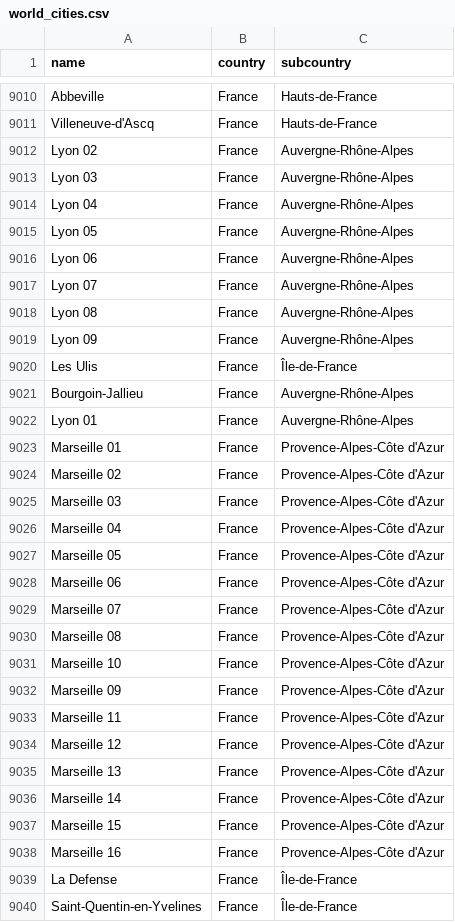
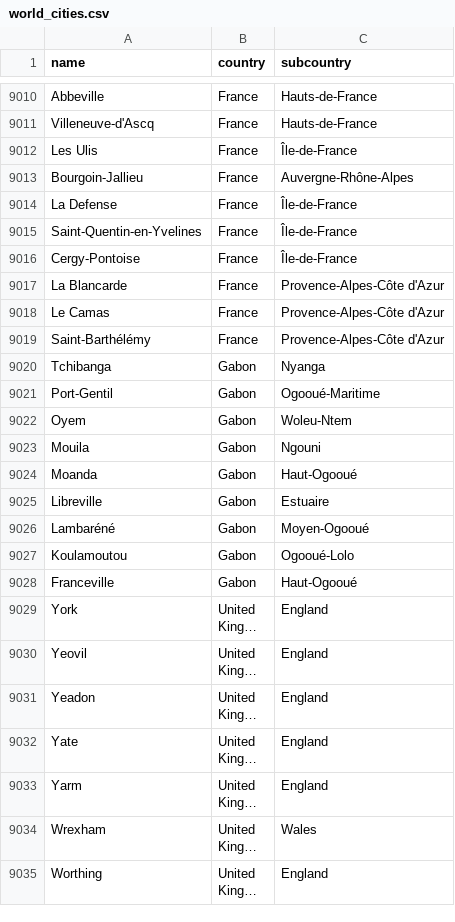
Before and after one commit to hm7612g20/Healthcare_GHG_Emissions_Calculator, a CSV file: emissions_calculator/data/world_cities.csv, drawn as a sheet; only a part is shown, gaps mark what is left out; the shorter side is filled out with more unchanged rows; long unchanged cells end in …; the diff names each change by its address in the sheet, - before the commit and + after, or states it on an @@ line.

Commit message:
Formatting, read other factors and data examples

```diff
--- a/emissions_calculator/data/world_cities.csv
+++ b/emissions_calculator/data/world_cities.csv
-row 9012: Lyon 02 | France | Auvergne-Rhône-Alpes
-row 9013: Lyon 03 | France | Auvergne-Rhône-Alpes
-row 9014: Lyon 04 | France | Auvergne-Rhône-Alpes
-row 9015: Lyon 05 | France | Auvergne-Rhône-Alpes
-row 9016: Lyon 06 | France | Auvergne-Rhône-Alpes
-row 9017: Lyon 07 | France | Auvergne-Rhône-Alpes
-row 9018: Lyon 08 | France | Auvergne-Rhône-Alpes
-row 9019: Lyon 09 | France | Auvergne-Rhône-Alpes
-row 9022: Lyon 01 | France | Auvergne-Rhône-Alpes
-row 9023: Marseille 01 | France | Provence-Alpes-Côte d'Azur
-row 9024: Marseille 02 | France | Provence-Alpes-Côte d'Azur
-row 9025: Marseille 03 | France | Provence-Alpes-Côte d'Azur
-row 9026: Marseille 04 | France | Provence-Alpes-Côte d'Azur
-row 9027: Marseille 05 | France | Provence-Alpes-Côte d'Azur
-row 9028: Marseille 06 | France | Provence-Alpes-Côte d'Azur
-row 9029: Marseille 07 | France | Provence-Alpes-Côte d'Azur
-row 9030: Marseille 08 | France | Provence-Alpes-Côte d'Azur
-row 9031: Marseille 10 | France | Provence-Alpes-Côte d'Azur
-row 9032: Marseille 09 | France | Provence-Alpes-Côte d'Azur
-row 9033: Marseille 11 | France | Provence-Alpes-Côte d'Azur
-row 9034: Marseille 12 | France | Provence-Alpes-Côte d'Azur
-row 9035: Marseille 13 | France | Provence-Alpes-Côte d'Azur
-row 9036: Marseille 14 | France | Provence-Alpes-Côte d'Azur
-row 9037: Marseille 15 | France | Provence-Alpes-Côte d'Azur
-row 9038: Marseille 16 | France | Provence-Alpes-Côte d'Azur
```
Also changed, not shown: emissions_calculator/data/ports.csv, 12 other files.
